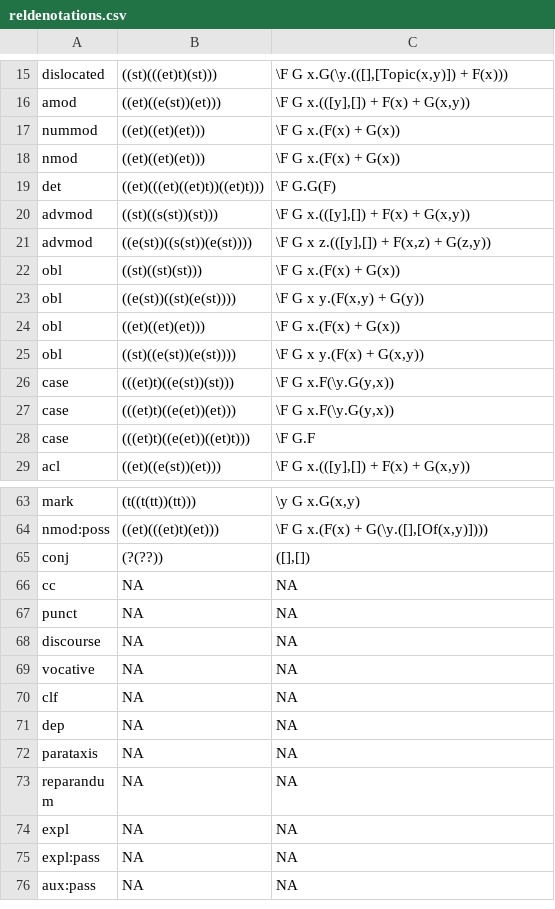
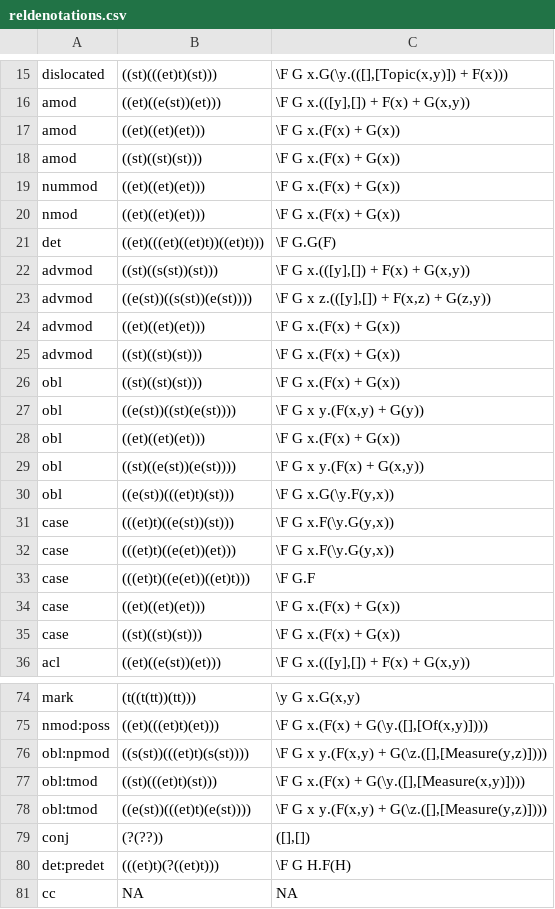
Before and after one commit to McGill-NLP/ud-to-meaning, a CSV file: reldenotations.csv, drawn as a sheet; only a part is shown, gaps mark what is left out; the shorter side is filled out with more unchanged rows; the diff covers the shown part only.

Commit message:
add denotations to catch some edge cases

```diff
--- a/reldenotations.csv
+++ b/reldenotations.csv
@@ -16,2 +16,4 @@ dislocated	((st)(((et)t)(st)))	\F G x.G(\y.(([],[Topic(x,y)]) + F(x)))
 amod	((et)((e(st))(et)))	\F G x.(([y],[]) + F(x) + G(x,y))
+amod	((et)((et)(et)))	\F G x.(F(x) + G(x))
+amod	((st)((st)(st)))	\F G x.(F(x) + G(x))
 nummod	((et)((et)(et)))	\F G x.(F(x) + G(x))
@@ -21,2 +23,4 @@ advmod	((st)((s(st))(st)))	\F G x.(([y],[]) + F(x) + G(x,y))
 advmod	((e(st))((s(st))(e(st))))	\F G x z.(([y],[]) + F(x,z) + G(z,y))
+advmod	((et)((et)(et)))	\F G x.(F(x) + G(x))
+advmod	((st)((st)(st)))	\F G x.(F(x) + G(x))
 obl	((st)((st)(st)))	\F G x.(F(x) + G(x))
@@ -25,2 +29,3 @@ obl	((et)((et)(et)))	\F G x.(F(x) + G(x))
 obl	((st)((e(st))(e(st))))	\F G x y.(F(x) + G(x,y))
+obl	((e(st))(((et)t)(st)))	\F G x.G(\y.F(y,x))
 case	(((et)t)((e(st))(st)))	\F G x.F(\y.G(y,x))
@@ -28,2 +33,4 @@ case	(((et)t)((e(et))(et)))	\F G x.F(\y.G(y,x))
 case	(((et)t)((e(et))((et)t)))	\F G.F
+case	((et)((et)(et)))	\F G x.(F(x) + G(x))
+case	((st)((st)(st)))	\F G x.(F(x) + G(x))
 acl	((et)((e(st))(et)))	\F G x.(([y],[]) + F(x) + G(x,y))
@@ -64,3 +75,7 @@ mark	(t((t(tt))(tt)))	\y G x.G(x,y)
 nmod:poss	((et)(((et)t)(et)))	\F G x.(F(x) + G(\y.([],[Of(x,y)])))
+obl:npmod	((s(st))(((et)t)(s(st))))	\F G x y.(F(x,y) + G(\z.([],[Measure(y,z)])))
+obl:tmod	((st)(((et)t)(st)))	\F G x.(F(x) + G(\y.([],[Measure(x,y)])))
+obl:tmod	((e(st))(((et)t)(e(st))))	\F G x y.(F(x,y) + G(\z.([],[Measure(y,z)])))
 conj	(?(??))	([],[])
+det:predet	(((et)t)(?((et)t)))	\F G H.F(H)
 cc	NA	NA
```
Also changed, not shown: 4 added rows elsewhere in this file, postemplates.csv.
